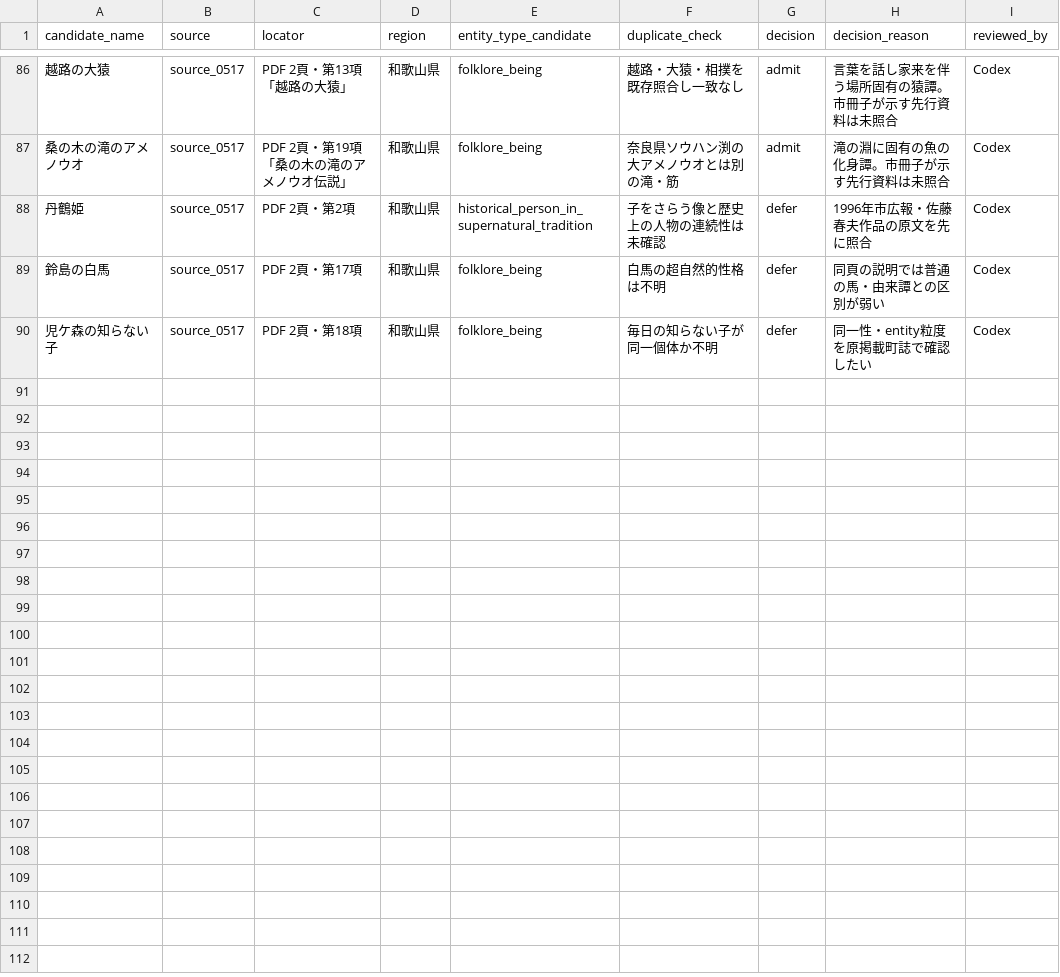
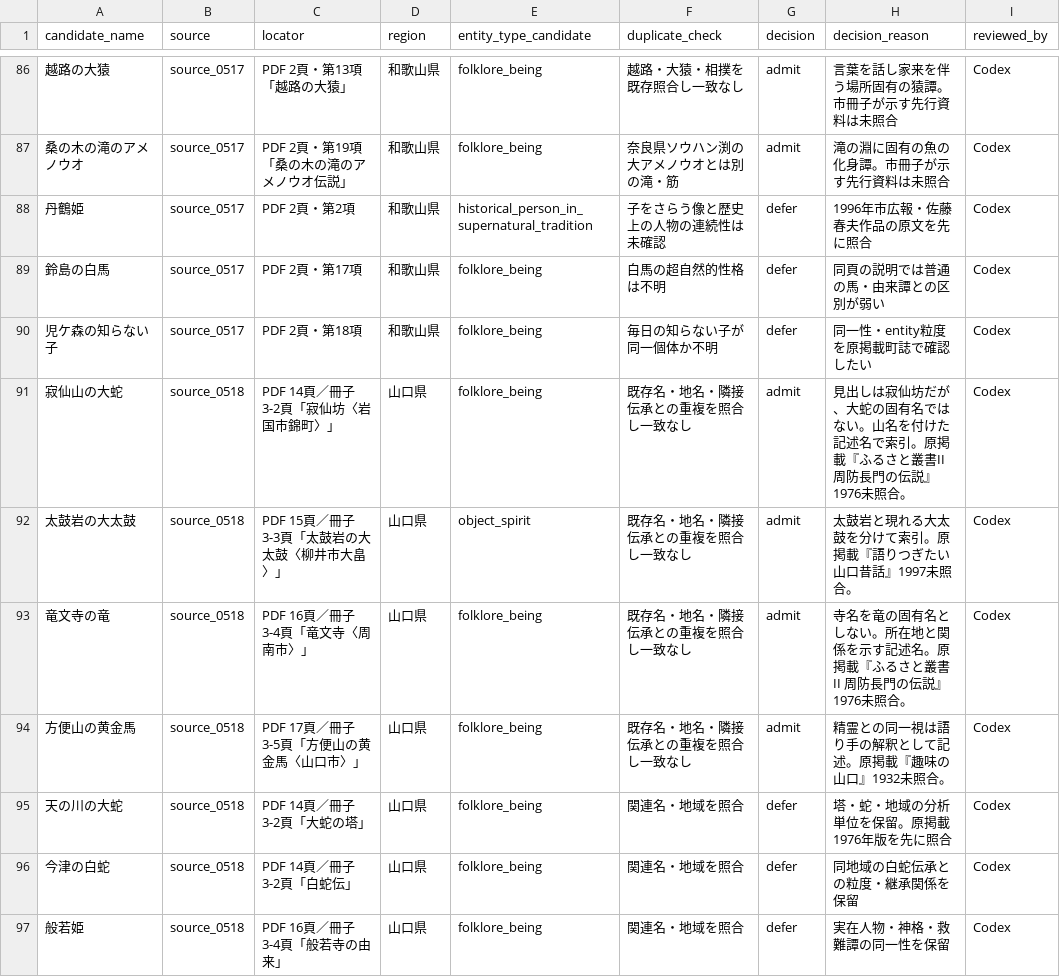
Before and after one commit to Anko-romochi/japan-yokai-index, a CSV file: research/long-run-1000/candidate-queue-0700.csv, drawn as a sheet; only a part is shown, gaps mark what is left out.

Commit message:
Add Yamaguchi disaster folklore index entries

```diff
--- a/research/long-run-1000/candidate-queue-0700.csv
+++ b/research/long-run-1000/candidate-queue-0700.csv
@@ -90 +90,8 @@ candidate_name,source,locator,region,entity_type_candidate,duplicate_check,decis
 児ケ森の知らない子,source_0517,PDF 2頁・第18項,和歌山県,folklore_being,毎日の知らない子が同一個体か不明,defer,同一性・entity粒度を原掲載町誌で確認したい,Codex
+寂仙山の大蛇,source_0518,PDF 14頁／冊子3-2頁「寂仙坊〈岩国市錦町〉」,山口県,folklore_being,既存名・地名・隣接伝承との重複を照合し一致なし,admit,見出しは寂仙坊だが、大蛇の固有名ではない。山名を付けた記述名で索引。原掲載『ふるさと叢書II 周防長門の伝説』1976未照合。,Codex
+太鼓岩の大太鼓,source_0518,PDF 15頁／冊子3-3頁「太鼓岩の大太鼓〈柳井市大畠〉」,山口県,object_spirit,既存名・地名・隣接伝承との重複を照合し一致なし,admit,太鼓岩と現れる大太鼓を分けて索引。原掲載『語りつぎたい山口昔話』1997未照合。,Codex
+竜文寺の竜,source_0518,PDF 16頁／冊子3-4頁「竜文寺〈周南市〉」,山口県,folklore_being,既存名・地名・隣接伝承との重複を照合し一致なし,admit,寺名を竜の固有名としない。所在地と関係を示す記述名。原掲載『ふるさと叢書II 周防長門の伝説』1976未照合。,Codex
+方便山の黄金馬,source_0518,PDF 17頁／冊子3-5頁「方便山の黄金馬〈山口市〉」,山口県,folklore_being,既存名・地名・隣接伝承との重複を照合し一致なし,admit,精霊との同一視は語り手の解釈として記述。原掲載『趣味の山口』1932未照合。,Codex
+天の川の大蛇,source_0518,PDF 14頁／冊子3-2頁「大蛇の塔」,山口県,folklore_being,関連名・地域を照合,defer,塔・蛇・地域の分析単位を保留。原掲載1976年版を先に照合,Codex
+今津の白蛇,source_0518,PDF 14頁／冊子3-2頁「白蛇伝」,山口県,folklore_being,関連名・地域を照合,defer,同地域の白蛇伝承との粒度・継承関係を保留,Codex
+般若姫,source_0518,PDF 16頁／冊子3-4頁「般若寺の由来」,山口県,folklore_being,関連名・地域を照合,defer,実在人物・神格・救難譚の同一性を保留,Codex
```
Also changed, not shown: 3 other files.
